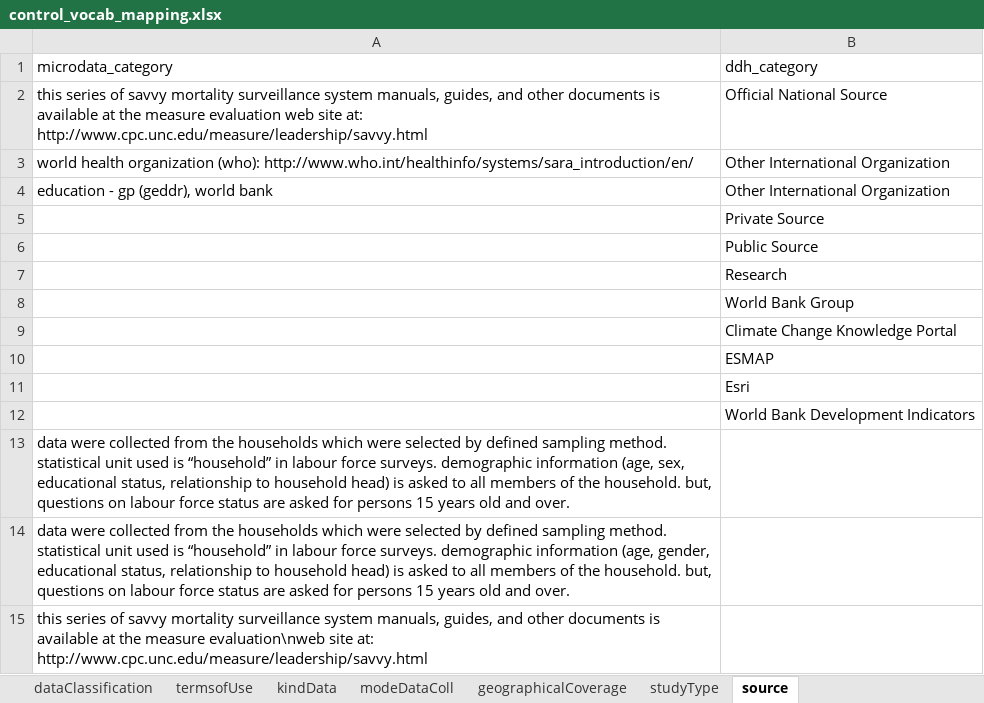
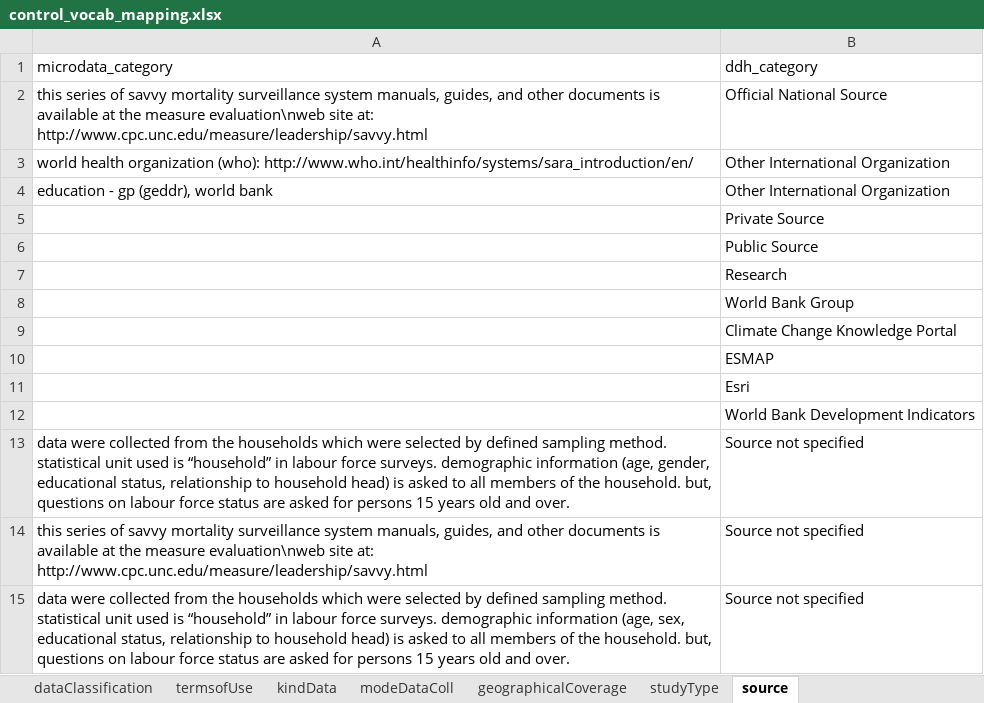
Before and after one commit to tonyfujs/mdlibtoddh, an Excel workbook: data-raw/control_vocab_mapping.xlsx, sheet source, drawn as a sheet; values as stored, in another font and other column widths than the file's, no borders; removed rows and columns are numbered as before the commit, all else as after; the diff names each change by its address in the sheet, - before the commit and + after, or states it on an @@ line.

Commit message:
update package data

```diff
--- a/data-raw/control_vocab_mapping.xlsx (sheet source)
+++ b/data-raw/control_vocab_mapping.xlsx (sheet source)
-A2 (microdata_category): …the measure evaluation web site at:…
+A2 (microdata_category): …the measure evaluation\nweb site at:…
-row 13: data were collected from the households which were selected by defined sampling method. statistical unit used is “household” in labour force surveys. demographic information (age, sex, educational status, relationship to household head) is asked to all members of the household. but, questions on labour force status are asked for persons 15 years old and over.
-B13:B14 (ddh_category): (empty)
+B13:B14 (ddh_category): Source not specified
+row 15: data were collected from the households which were selected by defined sampling method. statistical unit used is “household” in labour force surveys. demographic information (age, sex, educational status, relationship to household head) is asked to all members of the household. but, questions on labour force status are asked for persons 15 years old and over. | Source not specified
```
Also changed, not shown: sheet modeDataColl, sheet kindData, sheet studyType, sheet geographicalCoverage, 2 other files.
